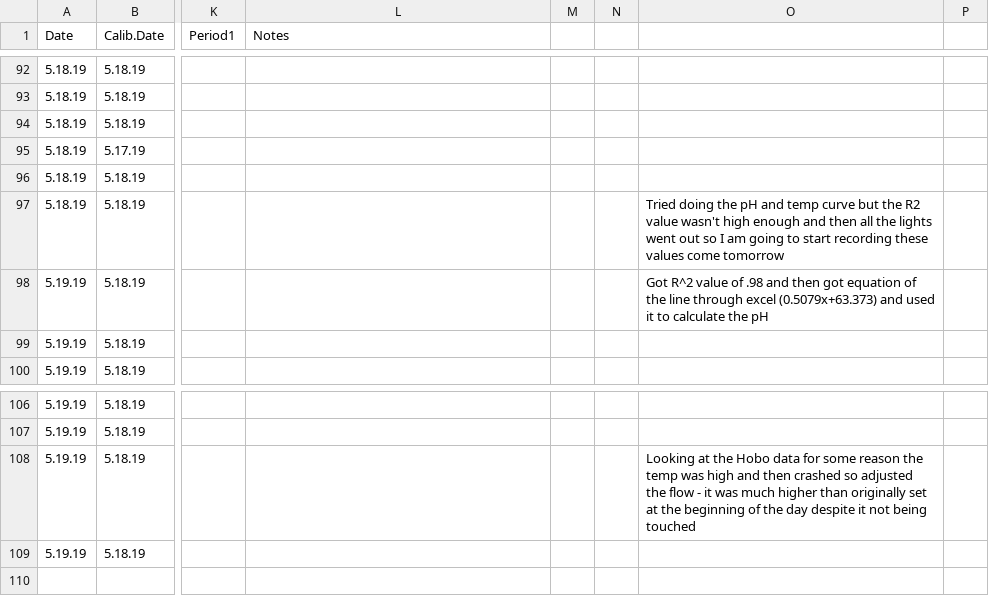
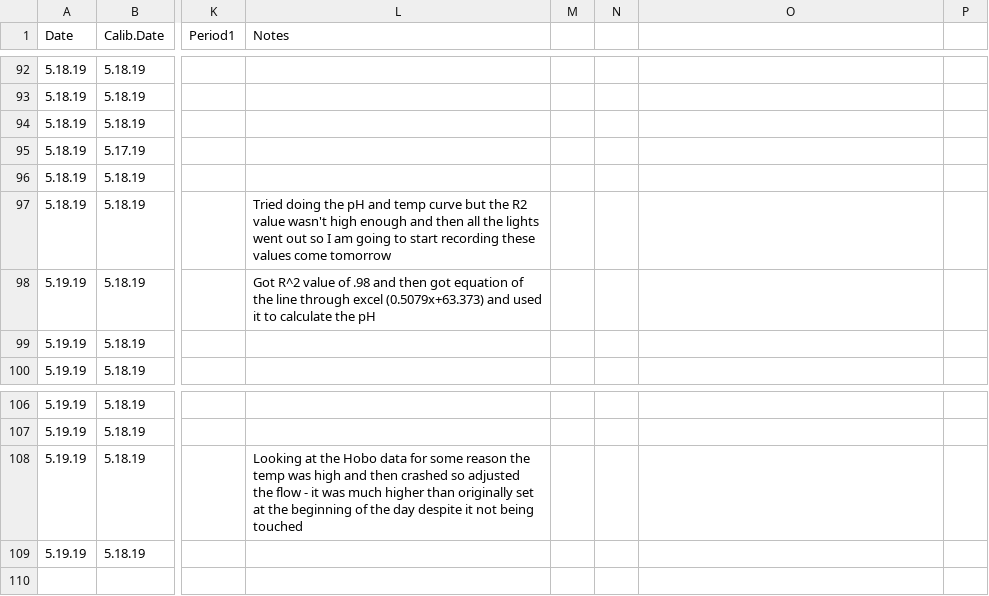
Before and after one commit to hputnam/Coral_Hospital, a CSV file: RAnalysis/Data/Daily_Temp_pH_Sal.csv, drawn as a sheet; only a part is shown, gaps mark what is left out; the diff names each change by its address in the sheet, - before the commit and + after, or states it on an @@ line.

Commit message:
Update Daily_Temp_pH_Sal.csv

```diff
--- a/RAnalysis/Data/Daily_Temp_pH_Sal.csv
+++ b/RAnalysis/Data/Daily_Temp_pH_Sal.csv
-L97 (Notes): (empty)
+L97 (Notes): Tried doing the pH and temp curve but the R2 value wasn't high enough and then all the lights went out so I am going to start recording these values come tomorrow
-O97: Tried doing the pH and temp curve but the R2 value wasn't high enough and then all the lights went out so I am going to start recording these values come tomorrow
+O97: (empty)
-L98 (Notes): (empty)
+L98 (Notes): Got R^2 value of .98 and then got equation of the line through excel (0.5079x+63.373) and used it to calculate the pH
-O98: Got R^2 value of .98 and then got equation of the line through excel (0.5079x+63.373) and used it to calculate the pH
+O98: (empty)
-L108 (Notes): (empty)
+L108 (Notes): Looking at the Hobo data for some reason the temp was high and then crashed so adjusted the flow - it was much higher than originally set at the beginning of the day despite it not being touched
-O108: Looking at the Hobo data for some reason the temp was high and then crashed so adjusted the flow - it was much higher than originally set at the beginning of the day despite it not being touched
+O108: (empty)
```
